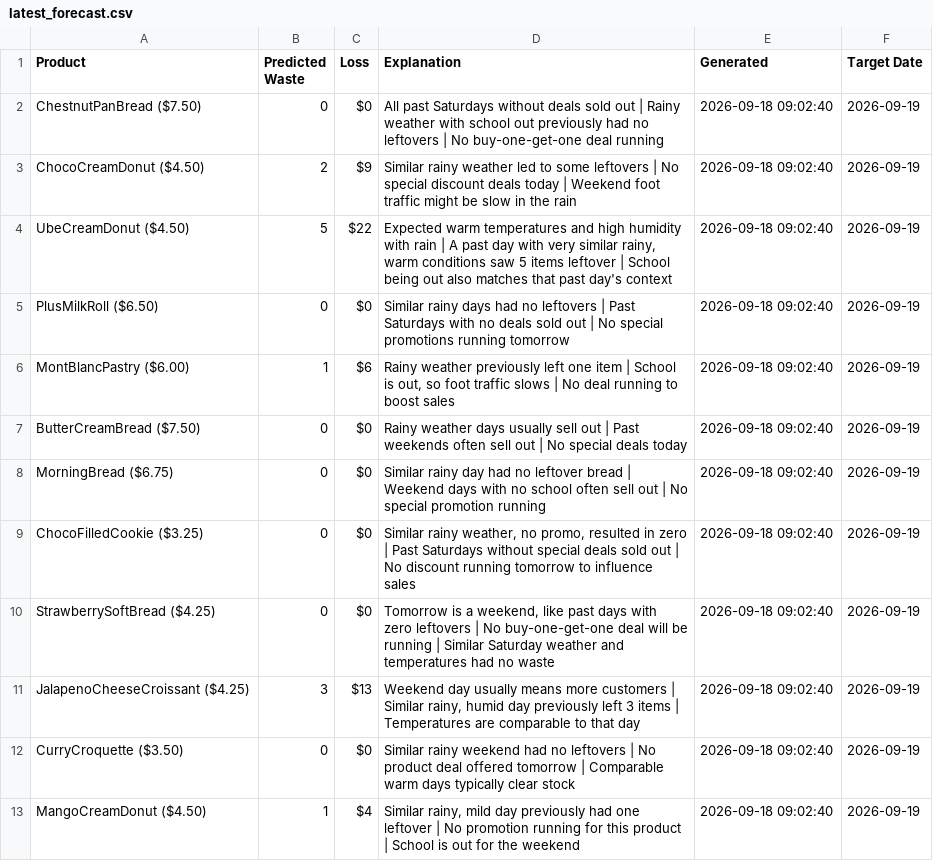
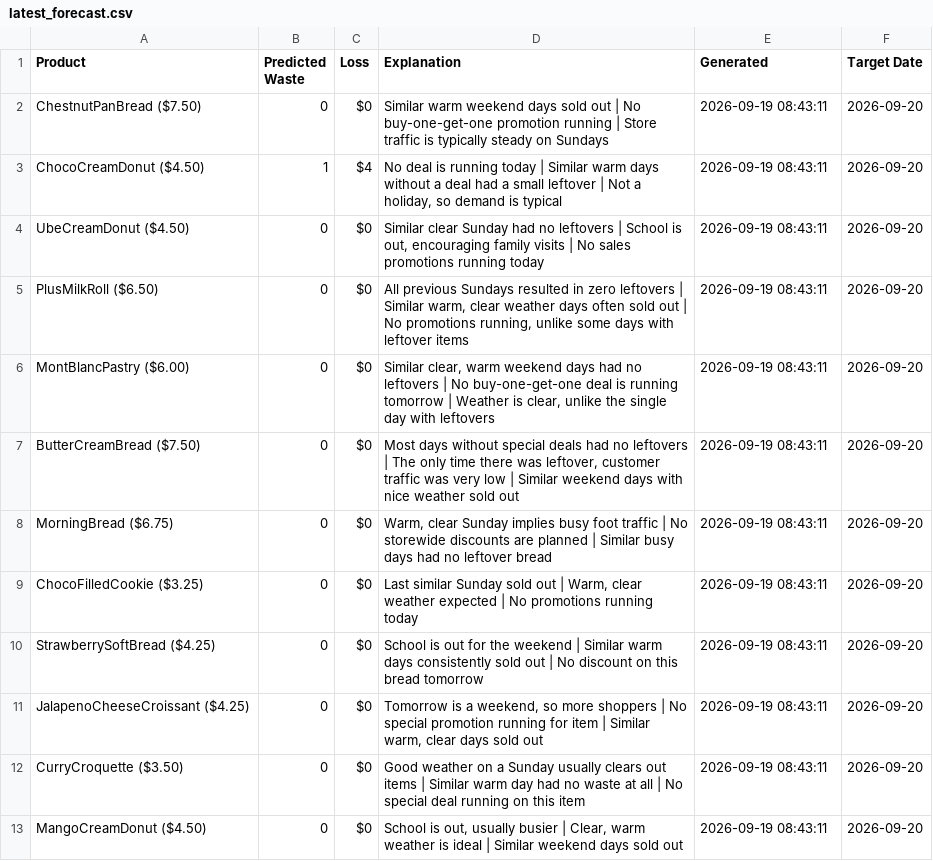
Before and after one commit to nrmcbride/tlj-waste-forecaster, a CSV file: data/latest_forecast.csv, drawn as a sheet.

```diff
--- a/data/latest_forecast.csv
+++ b/data/latest_forecast.csv
@@ -1,13 +1,13 @@
 Product,Predicted Waste,Loss,Explanation,Generated,Target Date
-ChestnutPanBread ($7.50),0,$0,All past Saturdays without deals sold out | Rainy weather with school out previously had no leftovers | No buy-one-get-one deal running,2026-09-18 09:02:40,2026-09-19
-ChocoCreamDonut ($4.50),2,$9,Similar rainy weather led to some leftovers | No special discount deals today | Weekend foot traffic might be slow in the rain,2026-09-18 09:02:40,2026-09-19
-UbeCreamDonut ($4.50),5,$22,"Expected warm temperatures and high humidity with rain | A past day with very similar rainy, warm conditions saw 5 items leftover | School being out also matches that past day's context",2026-09-18 09:02:40,2026-09-19
-PlusMilkRoll ($6.50),0,$0,Similar rainy days had no leftovers | Past Saturdays with no deals sold out | No special promotions running tomorrow,2026-09-18 09:02:40,2026-09-19
-MontBlancPastry ($6.00),1,$6,"Rainy weather previously left one item | School is out, so foot traffic slows | No deal running to boost sales",2026-09-18 09:02:40,2026-09-19
-ButterCreamBread ($7.50),0,$0,Rainy weather days usually sell out | Past weekends often sell out | No special deals today,2026-09-18 09:02:40,2026-09-19
-MorningBread ($6.75),0,$0,Similar rainy day had no leftover bread | Weekend days with no school often sell out | No special promotion running,2026-09-18 09:02:40,2026-09-19
-ChocoFilledCookie ($3.25),0,$0,"Similar rainy weather, no promo, resulted in zero | Past Saturdays without special deals sold out | No discount running tomorrow to influence sales",2026-09-18 09:02:40,2026-09-19
-StrawberrySoftBread ($4.25),0,$0,"Tomorrow is a weekend, like past days with zero leftovers | No buy-one-get-one deal will be running | Similar Saturday weather and temperatures had no waste",2026-09-18 09:02:40,2026-09-19
-JalapenoCheeseCroissant ($4.25),3,$13,"Weekend day usually means more customers | Similar rainy, humid day previously left 3 items | Temperatures are comparable to that day",2026-09-18 09:02:40,2026-09-19
-CurryCroquette ($3.50),0,$0,Similar rainy weekend had no leftovers | No product deal offered tomorrow | Comparable warm days typically clear stock,2026-09-18 09:02:40,2026-09-19
-MangoCreamDonut ($4.50),1,$4,"Similar rainy, mild day previously had one leftover | No promotion running for this product | School is out for the weekend",2026-09-18 09:02:40,2026-09-19
+ChestnutPanBread ($7.50),0,$0,Similar warm weekend days sold out | No buy-one-get-one promotion running | Store traffic is typically steady on Sundays,2026-09-19 08:43:11,2026-09-20
+ChocoCreamDonut ($4.50),1,$4,"No deal is running today | Similar warm days without a deal had a small leftover | Not a holiday, so demand is typical",2026-09-19 08:43:11,2026-09-20
+UbeCreamDonut ($4.50),0,$0,"Similar clear Sunday had no leftovers | School is out, encouraging family visits | No sales promotions running today",2026-09-19 08:43:11,2026-09-20
+PlusMilkRoll ($6.50),0,$0,"All previous Sundays resulted in zero leftovers | Similar warm, clear weather days often sold out | No promotions running, unlike some days with leftover items",2026-09-19 08:43:11,2026-09-20
+MontBlancPastry ($6.00),0,$0,"Similar clear, warm weekend days had no leftovers | No buy-one-get-one deal is running tomorrow | Weather is clear, unlike the single day with leftovers",2026-09-19 08:43:11,2026-09-20
+ButterCreamBread ($7.50),0,$0,"Most days without special deals had no leftovers | The only time there was leftover, customer traffic was very low | Similar weekend days with nice weather sold out",2026-09-19 08:43:11,2026-09-20
+MorningBread ($6.75),0,$0,"Warm, clear Sunday implies busy foot traffic | No storewide discounts are planned | Similar busy days had no leftover bread",2026-09-19 08:43:11,2026-09-20
+ChocoFilledCookie ($3.25),0,$0,"Last similar Sunday sold out | Warm, clear weather expected | No promotions running today",2026-09-19 08:43:11,2026-09-20
+StrawberrySoftBread ($4.25),0,$0,School is out for the weekend | Similar warm days consistently sold out | No discount on this bread tomorrow,2026-09-19 08:43:11,2026-09-20
+JalapenoCheeseCroissant ($4.25),0,$0,"Tomorrow is a weekend, so more shoppers | No special promotion running for item | Similar warm, clear days sold out",2026-09-19 08:43:11,2026-09-20
+CurryCroquette ($3.50),0,$0,Good weather on a Sunday usually clears out items | Similar warm day had no waste at all | No special deal running on this item,2026-09-19 08:43:11,2026-09-20
+MangoCreamDonut ($4.50),0,$0,"School is out, usually busier | Clear, warm weather is ideal | Similar weekend days sold out",2026-09-19 08:43:11,2026-09-20
```
